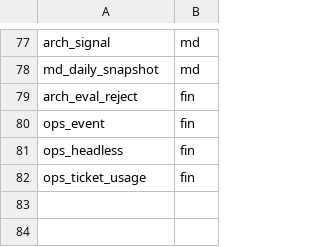
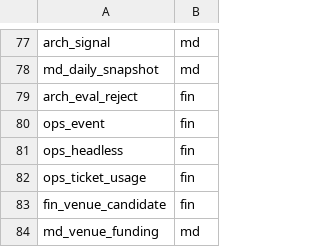
Before and after one commit to myfxlogs/o, a TSV file: migrations/domain.tsv, drawn as a sheet; only a part is shown, gaps mark what is left out.

```diff
--- a/migrations/domain.tsv
+++ b/migrations/domain.tsv
@@ -82 +82,3 @@ ops_headless	fin
 ops_ticket_usage	fin
+fin_venue_candidate	fin
+md_venue_funding	md
```
Also changed, not shown: 15 other files.
